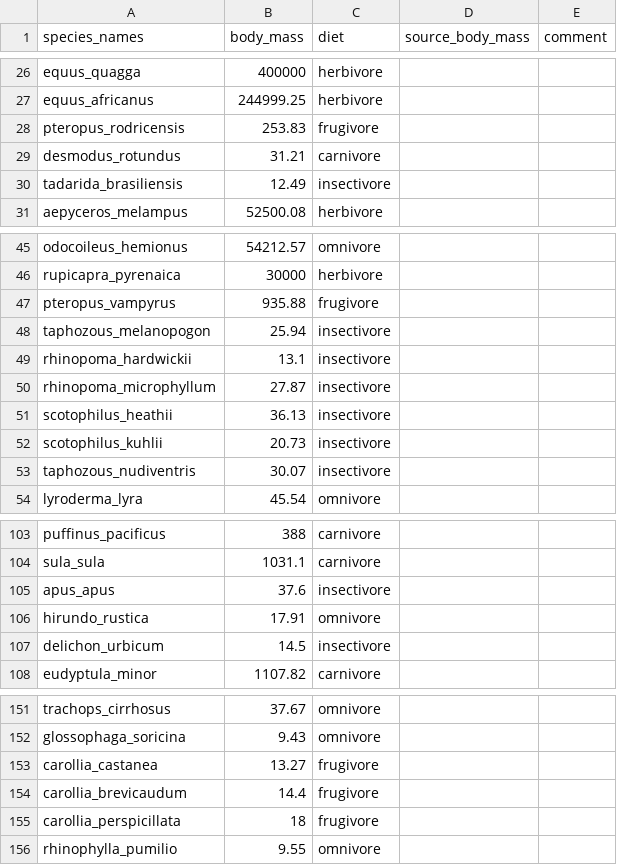
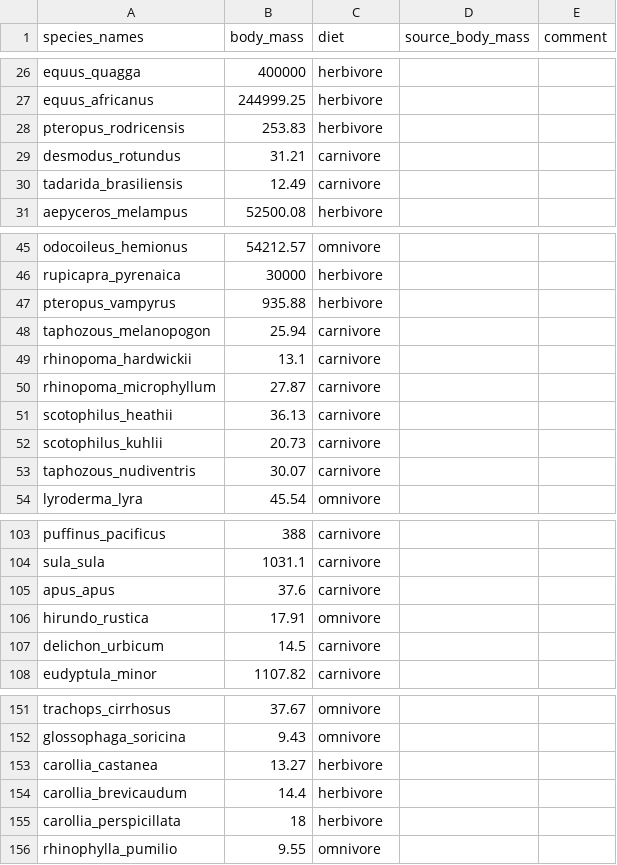
Before and after one commit to samuelcharberet/data_synthesis, a CSV file: 1_data/3_data_traits/data_traits.csv, drawn as a sheet; only a part is shown, gaps mark what is left out; the diff covers the shown part only.

```diff
--- a/1_data/3_data_traits/data_traits.csv
+++ b/1_data/3_data_traits/data_traits.csv
@@ -27,5 +27,5 @@ equus_quagga,400000,herbivore,,
 equus_africanus,244999.25,herbivore,,
-pteropus_rodricensis,253.83,frugivore,,
+pteropus_rodricensis,253.83,herbivore,,
 desmodus_rotundus,31.21,carnivore,,
-tadarida_brasiliensis,12.49,insectivore,,
+tadarida_brasiliensis,12.49,carnivore,,
 aepyceros_melampus,52500.08,herbivore,,
@@ -46,9 +46,9 @@ odocoileus_hemionus,54212.57,omnivore,,
 rupicapra_pyrenaica,30000,herbivore,,
-pteropus_vampyrus,935.88,frugivore,,
-taphozous_melanopogon,25.94,insectivore,,
-rhinopoma_hardwickii,13.1,insectivore,,
-rhinopoma_microphyllum,27.87,insectivore,,
-scotophilus_heathii,36.13,insectivore,,
-scotophilus_kuhlii,20.73,insectivore,,
-taphozous_nudiventris,30.07,insectivore,,
+pteropus_vampyrus,935.88,herbivore,,
+taphozous_melanopogon,25.94,carnivore,,
+rhinopoma_hardwickii,13.1,carnivore,,
+rhinopoma_microphyllum,27.87,carnivore,,
+scotophilus_heathii,36.13,carnivore,,
+scotophilus_kuhlii,20.73,carnivore,,
+taphozous_nudiventris,30.07,carnivore,,
 lyroderma_lyra,45.54,omnivore,,
@@ -104,5 +104,5 @@ puffinus_pacificus,388,carnivore,,
 sula_sula,1031.1,carnivore,,
-apus_apus,37.6,insectivore,,
+apus_apus,37.6,carnivore,,
 hirundo_rustica,17.91,omnivore,,
-delichon_urbicum,14.5,insectivore,,
+delichon_urbicum,14.5,carnivore,,
 eudyptula_minor,1107.82,carnivore,,
@@ -152,5 +152,5 @@ trachops_cirrhosus,37.67,omnivore,,
 glossophaga_soricina,9.43,omnivore,,
-carollia_castanea,13.27,frugivore,,
-carollia_brevicaudum,14.4,frugivore,,
-carollia_perspicillata,18,frugivore,,
+carollia_castanea,13.27,herbivore,,
+carollia_brevicaudum,14.4,herbivore,,
+carollia_perspicillata,18,herbivore,,
 rhinophylla_pumilio,9.55,omnivore,,
```
Also changed, not shown: 5 edited cells elsewhere in this file, 1_data/2_data_fluxes/data_fluxes.csv, 57 other files.
